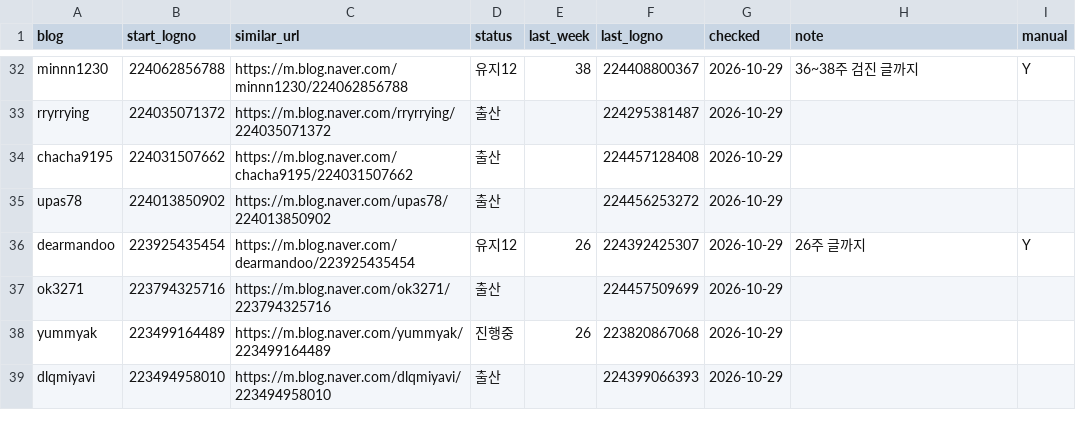
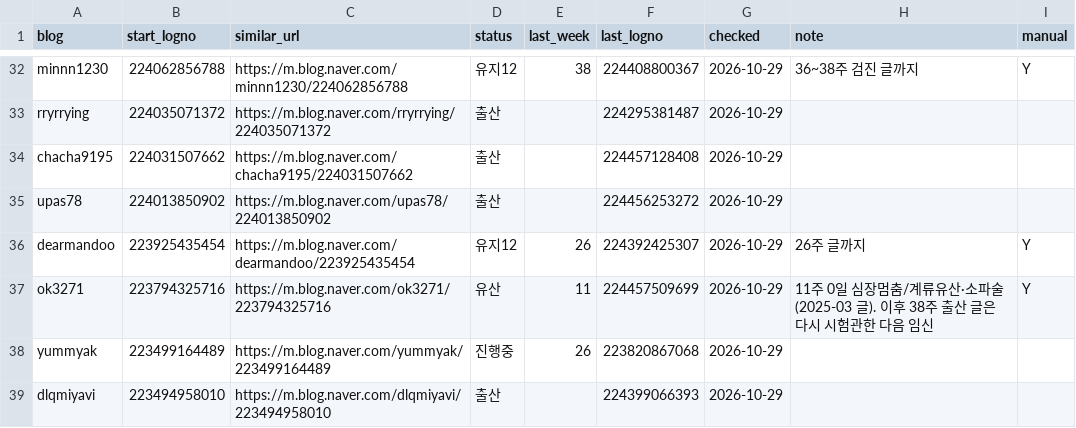
Before and after one commit to YoSebChoi/YoSebChoi, a CSV file: ivf-blog/data/ivfhb_track.csv, drawn as a sheet; only a part is shown, gaps mark what is left out.

```diff
--- a/ivf-blog/data/ivfhb_track.csv
+++ b/ivf-blog/data/ivfhb_track.csv
@@ -36,3 +36,3 @@ upas78,224013850902,https://m.blog.naver.com/upas78/224013850902,출산,,2244562
 dearmandoo,223925435454,https://m.blog.naver.com/dearmandoo/223925435454,유지12,26,224392425307,2026-10-29,26주 글까지,Y
-ok3271,223794325716,https://m.blog.naver.com/ok3271/223794325716,출산,,224457509699,2026-10-29,,
+ok3271,223794325716,https://m.blog.naver.com/ok3271/223794325716,유산,11,224457509699,2026-10-29,11주 0일 심장멈춤/계류유산·소파술(2025-03 글). 이후 38주 출산 글은 다시 시험관한 다음 임신,Y
 yummyak,223499164489,https://m.blog.naver.com/yummyak/223499164489,진행중,26,223820867068,2026-10-29,,
```
Also changed, not shown: ivf-blog/data/birth_log.csv, ivf-blog/data/ga_overrides.csv, 6 other files.
